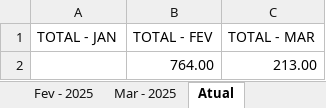
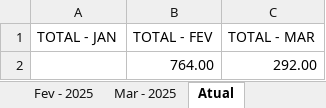
Before and after one commit to mpdatascience/dashboard-hidrometros, an Excel workbook: LEITURA DE HIDROMETROS.xlsx, sheet Atual, drawn as a sheet; values as stored, in another font and other column widths than the file's, no borders; the diff names each change by its address in the sheet, - before the commit and + after, or states it on an @@ line.

```diff
--- a/LEITURA DE HIDROMETROS.xlsx (sheet Atual)
+++ b/LEITURA DE HIDROMETROS.xlsx (sheet Atual)
-C2 (TOTAL - MAR): 213.00
+C2 (TOTAL - MAR): 292.00
```
Also changed, not shown: sheet Mar - 2025.
